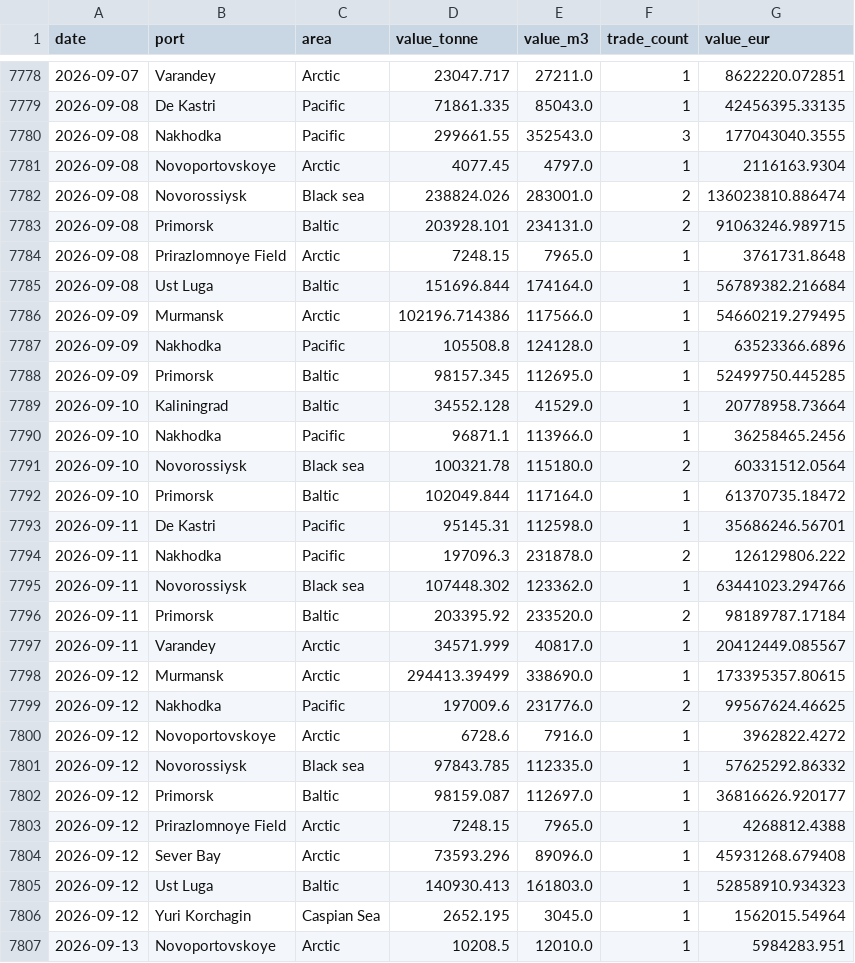
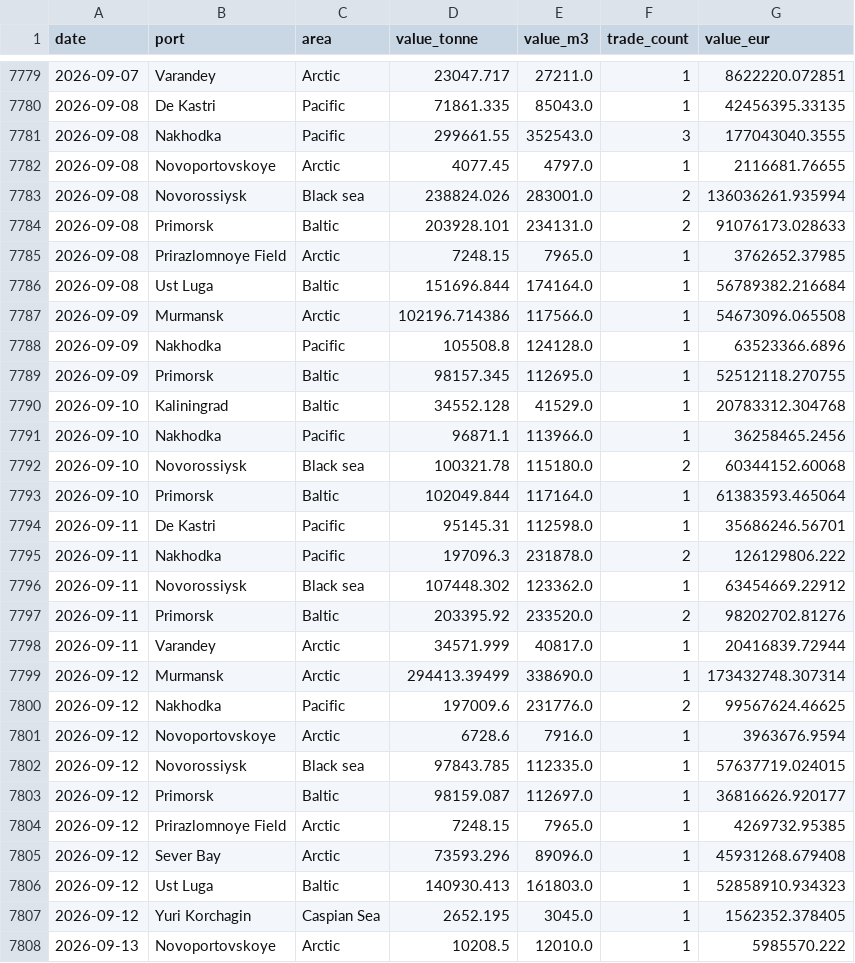
Before and after one commit to lorenzo-pasteris/Analisi-Russia-Ucraina, a CSV file: data/crea_ports_daily.csv, drawn as a sheet; only a part is shown, gaps mark what is left out; the diff covers the shown part only.

```diff
--- a/data/crea_ports_daily.csv
+++ b/data/crea_ports_daily.csv
@@ -7780,28 +7781,28 @@ date,port,area,value_tonne,value_m3,trade_count,value_eur
 2026-09-08,Nakhodka,Pacific,299661.55,352543.0,3,177043040.3555
-2026-09-08,Novoportovskoye,Arctic,4077.45,4797.0,1,2116163.9304
-2026-09-08,Novorossiysk,Black sea,238824.026,283001.0,2,136023810.886474
-2026-09-08,Primorsk,Baltic,203928.101,234131.0,2,91063246.989715
-2026-09-08,Prirazlomnoye Field,Arctic,7248.15,7965.0,1,3761731.8648
+2026-09-08,Novoportovskoye,Arctic,4077.45,4797.0,1,2116681.76655
+2026-09-08,Novorossiysk,Black sea,238824.026,283001.0,2,136036261.935994
+2026-09-08,Primorsk,Baltic,203928.101,234131.0,2,91076173.028633
+2026-09-08,Prirazlomnoye Field,Arctic,7248.15,7965.0,1,3762652.37985
 2026-09-08,Ust Luga,Baltic,151696.844,174164.0,1,56789382.216684
-2026-09-09,Murmansk,Arctic,102196.714386,117566.0,1,54660219.279495
+2026-09-09,Murmansk,Arctic,102196.714386,117566.0,1,54673096.065508
 2026-09-09,Nakhodka,Pacific,105508.8,124128.0,1,63523366.6896
-2026-09-09,Primorsk,Baltic,98157.345,112695.0,1,52499750.445285
-2026-09-10,Kaliningrad,Baltic,34552.128,41529.0,1,20778958.73664
+2026-09-09,Primorsk,Baltic,98157.345,112695.0,1,52512118.270755
+2026-09-10,Kaliningrad,Baltic,34552.128,41529.0,1,20783312.304768
 2026-09-10,Nakhodka,Pacific,96871.1,113966.0,1,36258465.2456
-2026-09-10,Novorossiysk,Black sea,100321.78,115180.0,2,60331512.0564
-2026-09-10,Primorsk,Baltic,102049.844,117164.0,1,61370735.18472
+2026-09-10,Novorossiysk,Black sea,100321.78,115180.0,2,60344152.60068
+2026-09-10,Primorsk,Baltic,102049.844,117164.0,1,61383593.465064
 2026-09-11,De Kastri,Pacific,95145.31,112598.0,1,35686246.56701
 2026-09-11,Nakhodka,Pacific,197096.3,231878.0,2,126129806.222
-2026-09-11,Novorossiysk,Black sea,107448.302,123362.0,1,63441023.294766
-2026-09-11,Primorsk,Baltic,203395.92,233520.0,2,98189787.17184
-2026-09-11,Varandey,Arctic,34571.999,40817.0,1,20412449.085567
-2026-09-12,Murmansk,Arctic,294413.39499,338690.0,1,173395357.80615
+2026-09-11,Novorossiysk,Black sea,107448.302,123362.0,1,63454669.22912
+2026-09-11,Primorsk,Baltic,203395.92,233520.0,2,98202702.81276
+2026-09-11,Varandey,Arctic,34571.999,40817.0,1,20416839.72944
+2026-09-12,Murmansk,Arctic,294413.39499,338690.0,1,173432748.307314
 2026-09-12,Nakhodka,Pacific,197009.6,231776.0,2,99567624.46625
-2026-09-12,Novoportovskoye,Arctic,6728.6,7916.0,1,3962822.4272
-2026-09-12,Novorossiysk,Black sea,97843.785,112335.0,1,57625292.86332
+2026-09-12,Novoportovskoye,Arctic,6728.6,7916.0,1,3963676.9594
+2026-09-12,Novorossiysk,Black sea,97843.785,112335.0,1,57637719.024015
 2026-09-12,Primorsk,Baltic,98159.087,112697.0,1,36816626.920177
-2026-09-12,Prirazlomnoye Field,Arctic,7248.15,7965.0,1,4268812.4388
+2026-09-12,Prirazlomnoye Field,Arctic,7248.15,7965.0,1,4269732.95385
 2026-09-12,Sever Bay,Arctic,73593.296,89096.0,1,45931268.679408
 2026-09-12,Ust Luga,Baltic,140930.413,161803.0,1,52858910.934323
-2026-09-12,Yuri Korchagin,Caspian Sea,2652.195,3045.0,1,1562015.54964
-2026-09-13,Novoportovskoye,Arctic,10208.5,12010.0,1,5984283.951
+2026-09-12,Yuri Korchagin,Caspian Sea,2652.195,3045.0,1,1562352.378405
+2026-09-13,Novoportovskoye,Arctic,10208.5,12010.0,1,5985570.222
```
Also changed, not shown: 3 added rows, 1 removed row and 113 edited cells elsewhere in this file, data/crea_counter.csv, data/crea_monthly.csv.
